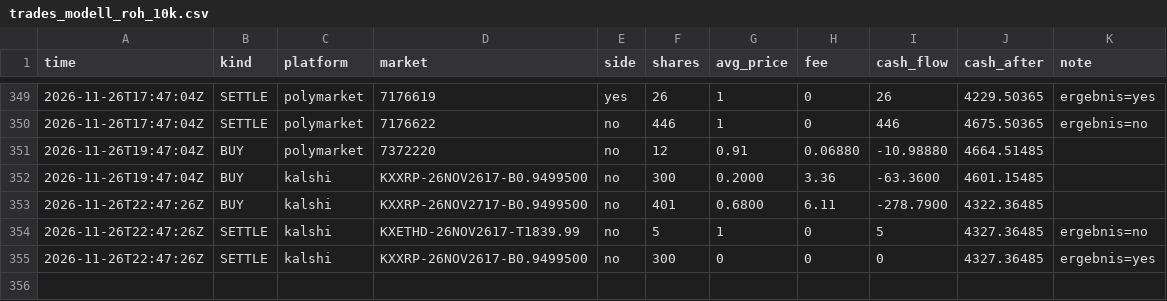
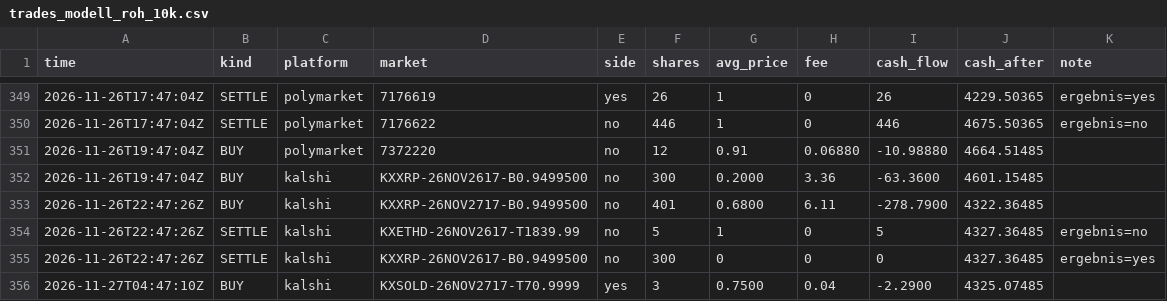
Before and after one commit to rouvenwieland/wahrscheinlichkeits-scanner-public, a CSV file: data/trades_modell_roh_10k.csv, drawn as a sheet; only a part is shown, gaps mark what is left out; the diff names each change by its address in the sheet, - before the commit and + after, or states it on an @@ line.

```diff
--- a/data/trades_modell_roh_10k.csv
+++ b/data/trades_modell_roh_10k.csv
+row 356: 2026-11-27T04:47:10Z | BUY | kalshi | KXSOLD-26NOV2717-T70.9999 | yes | 3 | 0.7500 | 0.04 | -2.2900 | 4325.07485
```
Also changed, not shown: data/berichte/verlauf.csv, data/trades_modell_roh_1k.csv, 10 other files.
